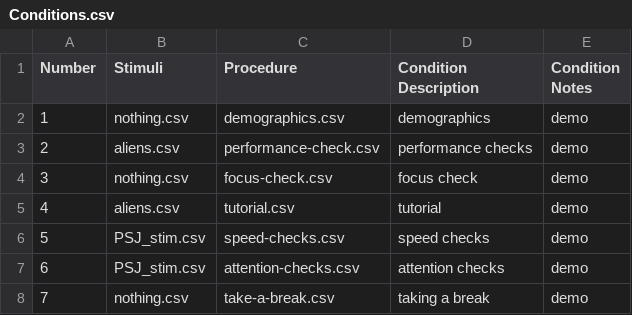
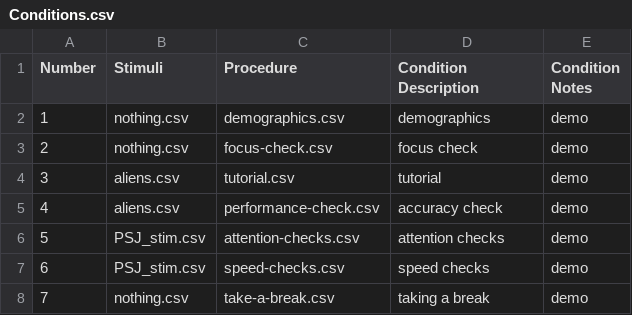
Before and after one commit to TysonKerr/Collector, a CSV file: Experiment/Conditions.csv, drawn as a sheet; removed rows and columns are numbered as before the commit, all else as after; the diff names each change by its address in the sheet, - before the commit and + after, or states it on an @@ line.

```diff
--- a/Experiment/Conditions.csv
+++ b/Experiment/Conditions.csv
-row 3: 2 | aliens.csv | performance-check.csv | performance checks | demo
@@ column A (Number) renumbered between rows 3 and 7 @@
+row 5: 4 | aliens.csv | performance-check.csv | accuracy check | demo
@@ row 7 moved to row 6: 5 @@
```
Also changed, not shown: 1 other file.
